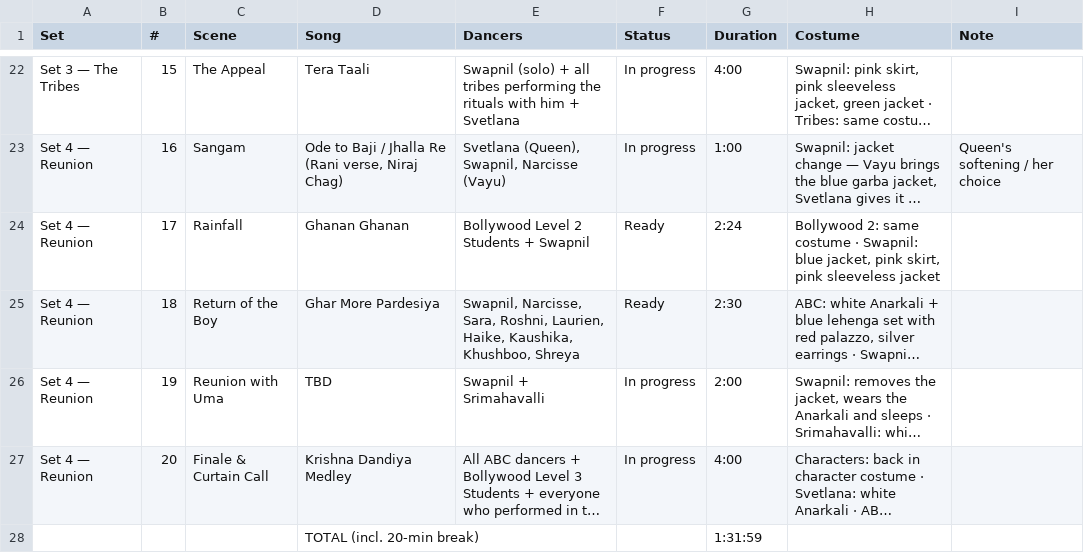
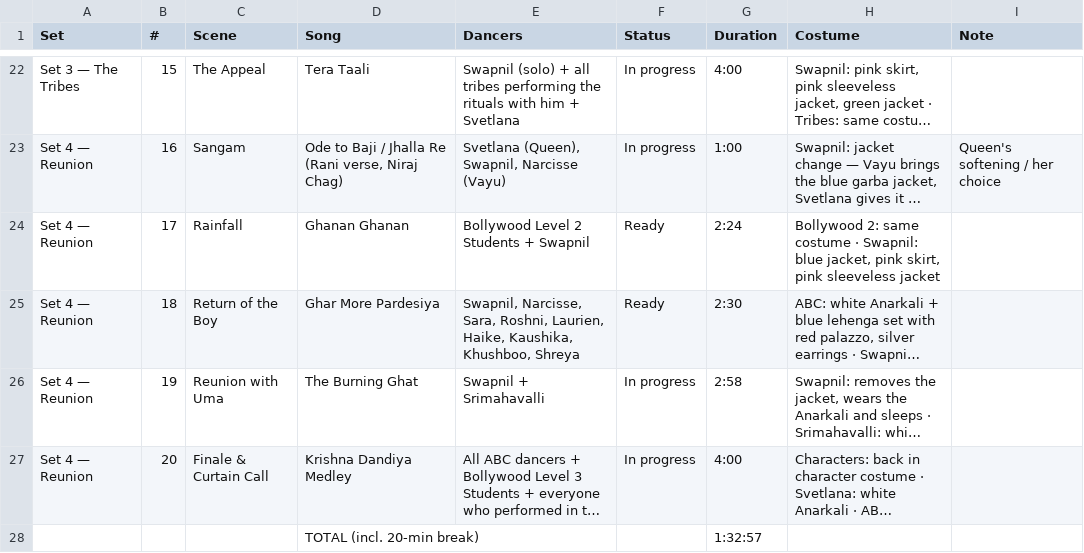
Before and after one commit to swapnildagliya/swapkebolly-site, a CSV file: sangam/song-list.csv, drawn as a sheet; only a part is shown, gaps mark what is left out; long unchanged cells end in …; the diff names each change by its address in the sheet, - before the commit and + after, or states it on an @@ line.

```diff
--- a/sangam/song-list.csv
+++ b/sangam/song-list.csv
-D26 (Song): TBD
+D26 (Song): The Burning Ghat
-G26 (Duration): 2:00
+G26 (Duration): 2:58
-G28 (Duration): 1:31:59
+G28 (Duration): 1:32:57
```
Also changed, not shown: 2 other files.
